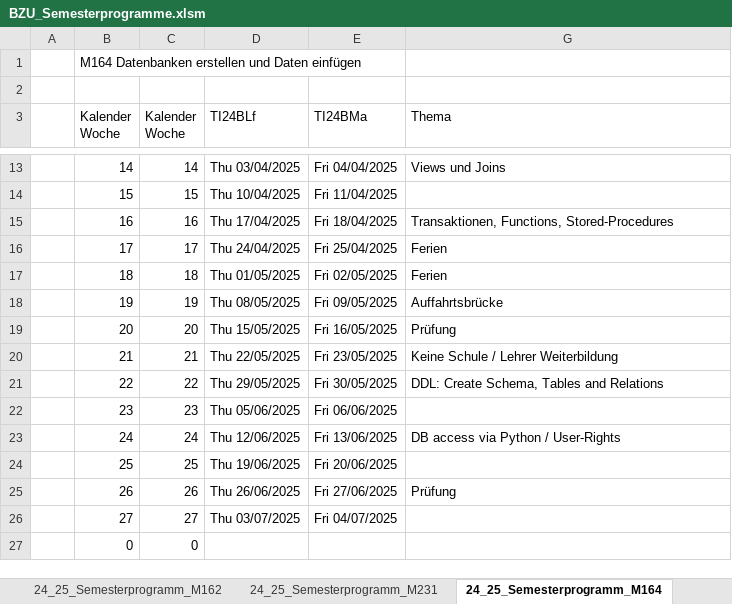
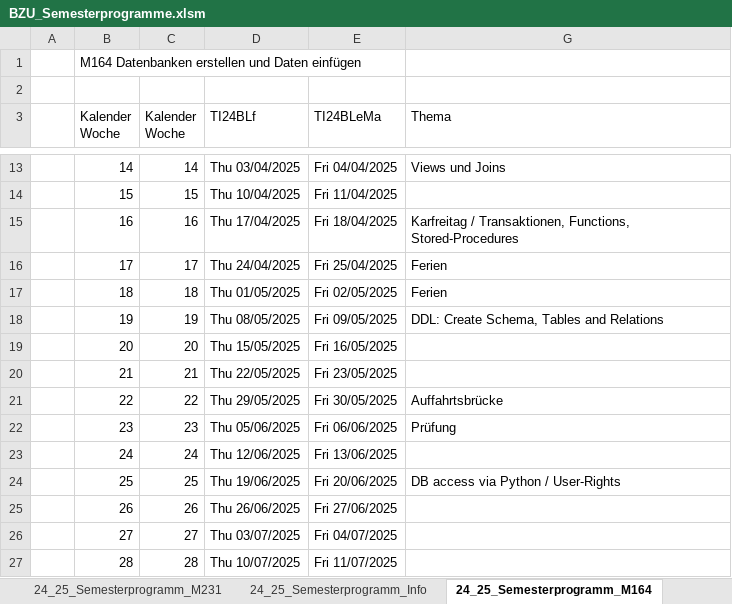
Before and after one commit to walter-rothlin/Source-Code, an Excel workbook: SchulungsUnterlagen/Semesterprogramme/BZU_Semesterprogramme.xlsm, sheet 24_25_Semesterprogramm_M164, drawn as a sheet; only a part is shown, gaps mark what is left out; values as stored, in another font and other column widths than the file's, no cell formats; removed rows and columns are numbered as before the commit, all else as after; the diff names each change by its address in the sheet, - before the commit and + after, or states it on an @@ line.

```diff
--- a/SchulungsUnterlagen/Semesterprogramme/BZU_Semesterprogramme.xlsm (sheet 24_25_Semesterprogramm_M164)
+++ b/SchulungsUnterlagen/Semesterprogramme/BZU_Semesterprogramme.xlsm (sheet 24_25_Semesterprogramm_M164)
-E3: TI24BMa
+E3: TI24BLeMa
-G15 (Thema): Transaktionen, Functions,…
+G15 (Thema): Karfreitag / Transaktionen, Functions,…
-G18 (Thema): Auffahrtsbrücke
+G18 (Thema): DDL: Create Schema, Tables and Relations
-G19 (Thema): Prüfung
+G19 (Thema): (empty)
-G20 (Thema): Keine Schule / Lehrer Weiterbildung
+G20 (Thema): (empty)
-G21 (Thema): DDL: Create Schema, Tables and Relations
+G21 (Thema): Auffahrtsbrücke
-G22 (Thema): (empty)
+G22 (Thema): Prüfung
-G23 (Thema): DB access via Python / User-Rights
+G23 (Thema): (empty)
-G24 (Thema): (empty)
+G24 (Thema): DB access via Python / User-Rights
-G25 (Thema): Prüfung
+G25 (Thema): (empty)
-row 27:  | 0 | 0
+row 27:  | 28 | 28 | Thu 10/07/2025 | Fri 11/07/2025
```
Also changed, not shown: sheet 24_25_Semesterprogramm_Info, sheet 24_25_Semesterprogramm_M319, sheet 24_25_Semesterprogramm_M231, sheet 24_25_Semesterprogramm_M162, other sheet tabs, cell formats, hidden cells, 7 other files.
